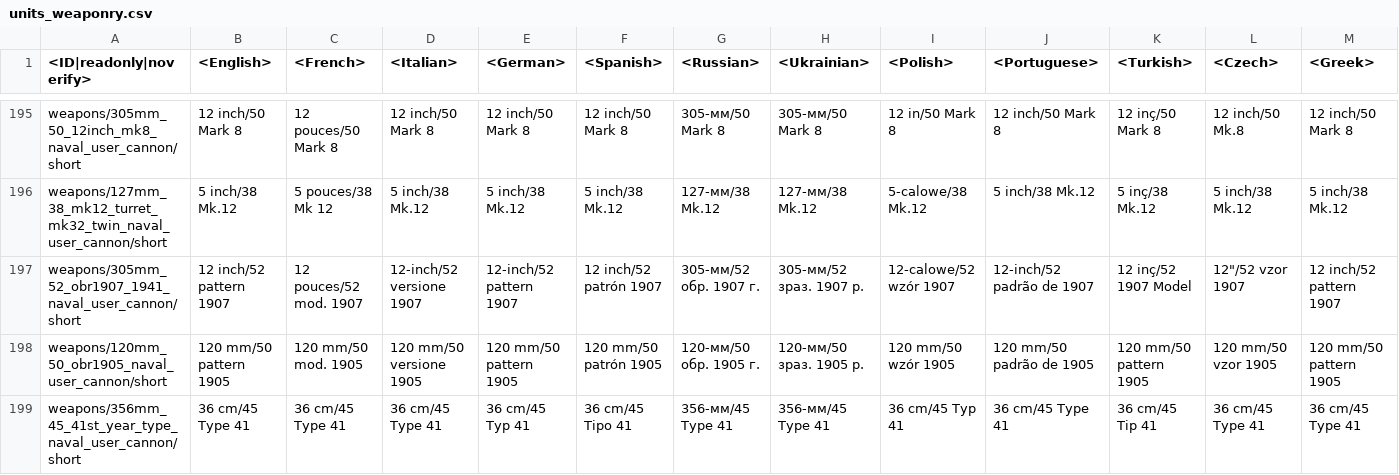
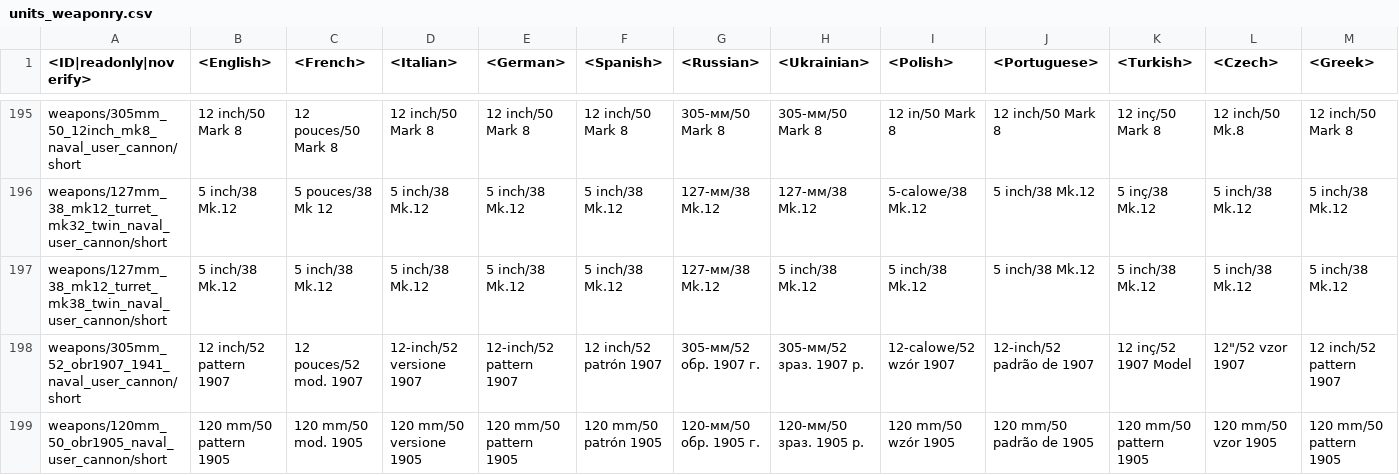
Before and after one commit to gszabi99/War-Thunder-Mobile-Datamine, a CSV file: lang.vromfs.bin_u/lang/units_weaponry.csv, drawn as a sheet; only a part is shown, gaps mark what is left out; the shorter side is filled out with more unchanged rows; rows hold the shown columns only; the diff names each change by its address in the sheet, - before the commit and + after, or states it on an @@ line.

```diff
--- a/lang.vromfs.bin_u/lang/units_weaponry.csv
+++ b/lang.vromfs.bin_u/lang/units_weaponry.csv
+row 197: weapons/127mm_38_mk12_turret_mk38_twin_naval_user_cannon/short | 5 inch/38 Mk.12 | 5 inch/38 Mk.12 | 5 inch/38 Mk.12 | 5 inch/38 Mk.12 | 5 inch/38 Mk.12 | 127-мм/38 Mk.12 | 5 inch/38 Mk.12 | 5 inch/38 Mk.12 | 5 inch/38 Mk.12 | 5 inch/38 Mk.12 | 5 inch/38 Mk.12 | 5 inch/38 Mk.12
```
Also changed, not shown: lang.vromfs.bin_u/lang/menu.csv, 33 other files.
